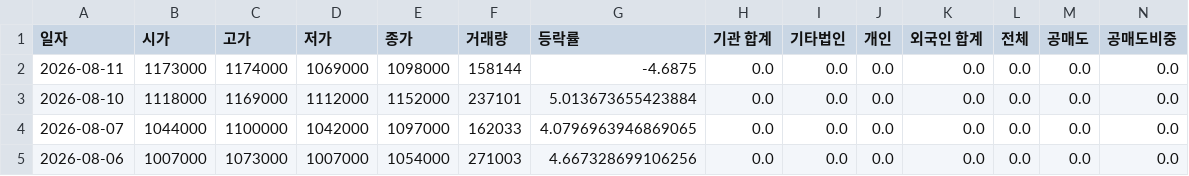
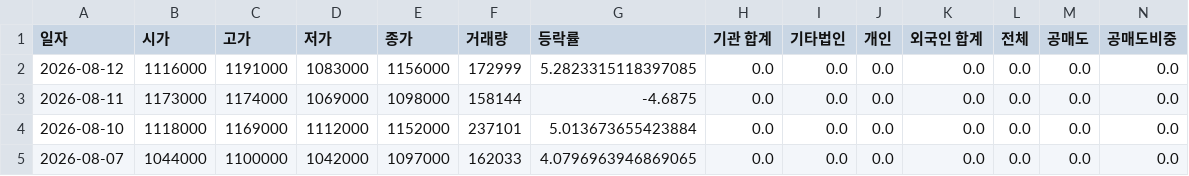
Before and after one commit to ccyun95/Shipbuilding_heavy_defense_industry_work, a CSV file: data/Hanwha_Aerospace_012450_stock_data.csv, drawn as a sheet; only a part is shown; the shorter side is filled out with more unchanged rows; rows hold the shown columns only; the diff names each change by its address in the sheet, - before the commit and + after, or states it on an @@ line.

```diff
--- a/data/Hanwha_Aerospace_012450_stock_data.csv
+++ b/data/Hanwha_Aerospace_012450_stock_data.csv
+row 2: 2026-08-12 | 1116000 | 1191000 | 1083000 | 1156000 | 172999 | 5.2823315118397085 | 0.0 | 0.0 | 0.0 | 0.0 | 0.0 | 0.0 | 0.0
```
Also changed, not shown: data/DS_Finetec_033500_stock_data.csv, data/HD_Hyundai_Heavy_Industries_329180_stock_data.csv, 16 other files.
